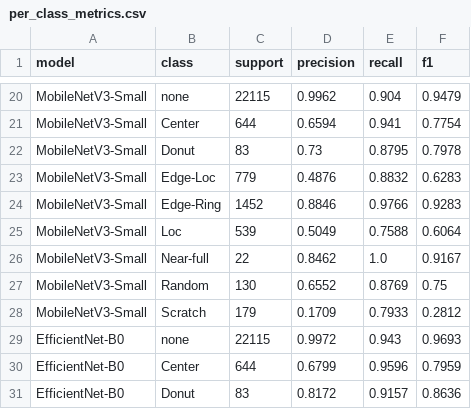
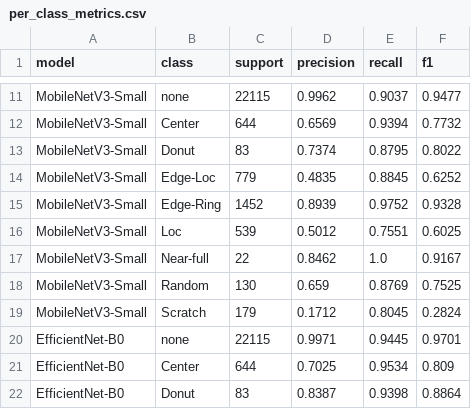
Before and after one commit to naisksh32/Wafer_map-Analyze, a CSV file: analysis/per_class_metrics.csv, drawn as a sheet; only a part is shown, gaps mark what is left out; addresses are those after the commit; the diff covers the shown part only; the diff names each change by its address in the sheet, - before the commit and + after, or states it on an @@ line.

```diff
--- a/analysis/per_class_metrics.csv
+++ b/analysis/per_class_metrics.csv
-E11 (recall): 0.904
+E11 (recall): 0.9037
-F11 (f1): 0.9479
+F11 (f1): 0.9477
-D12 (precision): 0.6594
+D12 (precision): 0.6569
-E12 (recall): 0.941
+E12 (recall): 0.9394
-F12 (f1): 0.7754
+F12 (f1): 0.7732
-D13 (precision): 0.73
+D13 (precision): 0.7374
-F13 (f1): 0.7978
+F13 (f1): 0.8022
-D14 (precision): 0.4876
+D14 (precision): 0.4835
-E14 (recall): 0.8832
+E14 (recall): 0.8845
-F14 (f1): 0.6283
+F14 (f1): 0.6252
-D15 (precision): 0.8846
+D15 (precision): 0.8939
-E15 (recall): 0.9766
+E15 (recall): 0.9752
-F15 (f1): 0.9283
+F15 (f1): 0.9328
-D16 (precision): 0.5049
+D16 (precision): 0.5012
-E16 (recall): 0.7588
+E16 (recall): 0.7551
-F16 (f1): 0.6064
+F16 (f1): 0.6025
-D18 (precision): 0.6552
+D18 (precision): 0.659
-F18 (f1): 0.75
+F18 (f1): 0.7525
-D19 (precision): 0.1709
+D19 (precision): 0.1712
-E19 (recall): 0.7933
+E19 (recall): 0.8045
-F19 (f1): 0.2812
+F19 (f1): 0.2824
-D20 (precision): 0.9972
+D20 (precision): 0.9971
-E20 (recall): 0.943
+E20 (recall): 0.9445
-F20 (f1): 0.9693
+F20 (f1): 0.9701
-D21 (precision): 0.6799
+D21 (precision): 0.7025
-E21 (recall): 0.9596
+E21 (recall): 0.9534
-F21 (f1): 0.7959
+F21 (f1): 0.809
-D22 (precision): 0.8172
+D22 (precision): 0.8387
-E22 (recall): 0.9157
+E22 (recall): 0.9398
-F22 (f1): 0.8636
+F22 (f1): 0.8864
```
Also changed, not shown: 9 removed rows and 94 edited cells elsewhere in this file, analysis/finetuning_comparison.csv, 54 other files.
